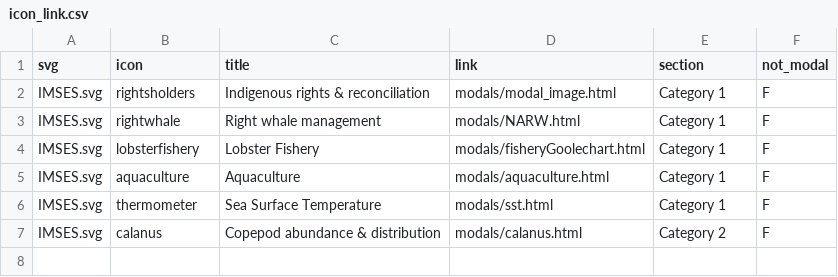
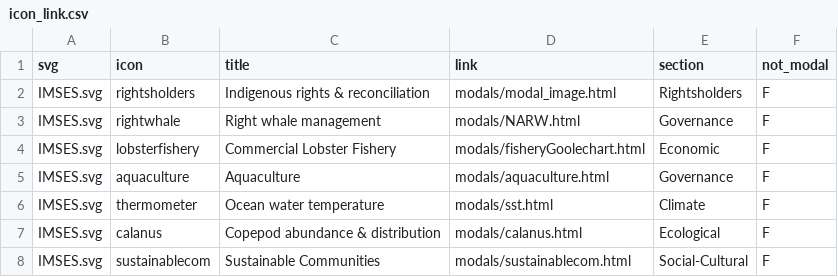
Before and after one commit to vpourfaraj/infographic, a CSV file: icon_link.csv, drawn as a sheet.

```diff
--- a/icon_link.csv
+++ b/icon_link.csv
@@ -1,7 +1,8 @@
 svg,icon,title,link,section,not_modal
-IMSES.svg,rightsholders,Indigenous rights & reconciliation,modals/modal_image.html,Category 1,F
-IMSES.svg,rightwhale,Right whale management,modals/NARW.html,Category 1,F
-IMSES.svg,lobsterfishery,Lobster Fishery,modals/fisheryGoolechart.html,Category 1,F
-IMSES.svg,aquaculture,Aquaculture,modals/aquaculture.html,Category 1,F
-IMSES.svg,thermometer,Sea Surface Temperature ,modals/sst.html,Category 1,F
-IMSES.svg,calanus,Copepod abundance & distribution,modals/calanus.html,Category 2,F
+IMSES.svg,rightsholders,Indigenous rights & reconciliation,modals/modal_image.html,Rightsholders,F
+IMSES.svg,rightwhale,Right whale management,modals/NARW.html,Governance,F
+IMSES.svg,lobsterfishery,Commercial Lobster Fishery,modals/fisheryGoolechart.html,Economic,F
+IMSES.svg,aquaculture,Aquaculture,modals/aquaculture.html,Governance,F
+IMSES.svg,thermometer,Ocean water temperature ,modals/sst.html,Climate,F
+IMSES.svg,calanus,Copepod abundance & distribution,modals/calanus.html,Ecological,F
+IMSES.svg,sustainablecom,Sustainable Communities,modals/sustainablecom.html,Social-Cultural,F
```
Also changed, not shown: 4 other files.
